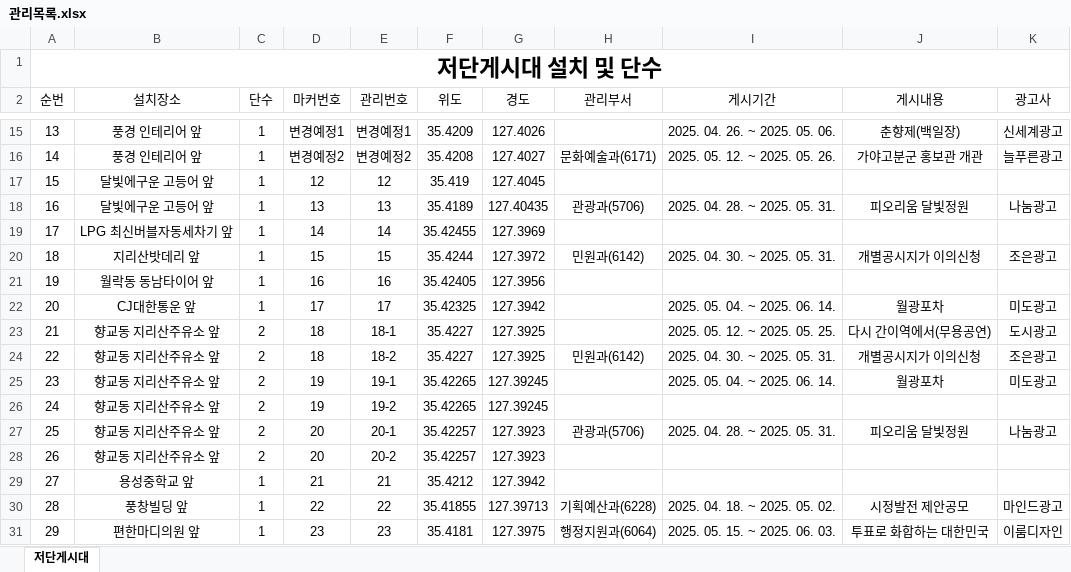
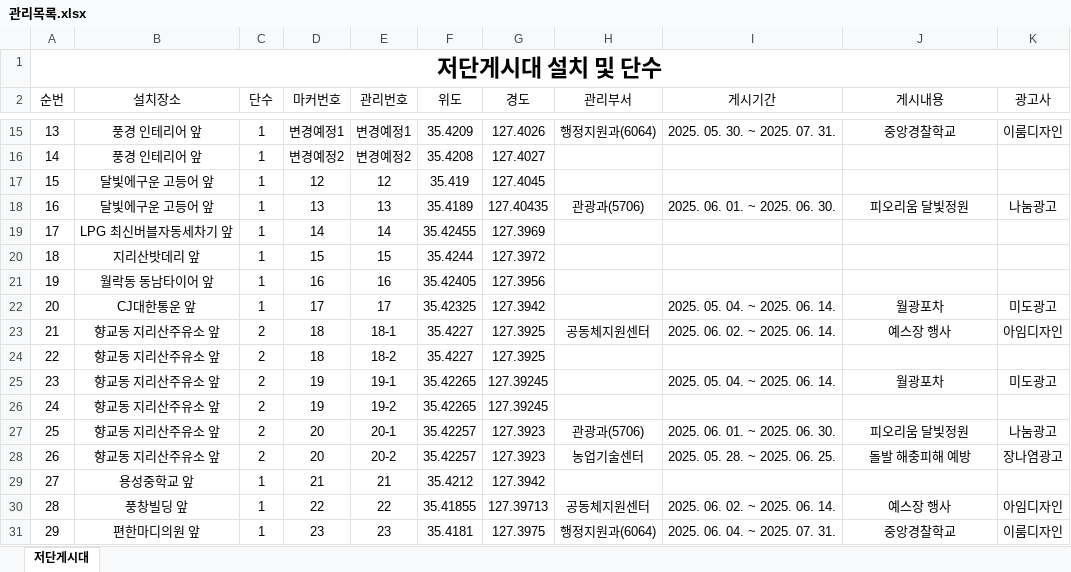
Before and after one commit to come6433/q8r2x7v1p0, an Excel workbook: 관리목록.xlsx, sheet 저단게시대, drawn as a sheet; only a part is shown, gaps mark what is left out; values as stored, in another font and other column widths than the file's, no borders; the diff covers the shown part only; the diff names each change by its address in the sheet, - before the commit and + after, or states it on an @@ line.

```diff
--- a/관리목록.xlsx (sheet 저단게시대)
+++ b/관리목록.xlsx (sheet 저단게시대)
-H15 (관리부서): (empty)
+H15 (관리부서): 행정지원과(6064)
-I15 (게시기간): 2025. 04. 26. ~ 2025. 05. 06.
+I15 (게시기간): 2025. 05. 30. ~ 2025. 07. 31.
-J15 (게시내용): 춘향제(백일장)
+J15 (게시내용): 중앙경찰학교
-K15 (광고사): 신세계광고
+K15 (광고사): 이룸디자인
-H16 (관리부서): 문화예술과(6171)
+H16 (관리부서): (empty)
-I16 (게시기간): 2025. 05. 12. ~ 2025. 05. 26.
+I16 (게시기간): (empty)
-J16 (게시내용): 가야고분군 홍보관 개관
+J16 (게시내용): (empty)
-K16 (광고사): 늘푸른광고
+K16 (광고사): (empty)
-I18 (게시기간): 2025. 04. 28. ~ 2025. 05. 31.
+I18 (게시기간): 2025. 06. 01. ~ 2025. 06. 30.
-H20 (관리부서): 민원과(6142)
+H20 (관리부서): (empty)
-I20 (게시기간): 2025. 04. 30. ~ 2025. 05. 31.
+I20 (게시기간): (empty)
-J20 (게시내용): 개별공시지가 이의신청
+J20 (게시내용): (empty)
-K20 (광고사): 조은광고
+K20 (광고사): (empty)
-H23 (관리부서): (empty)
+H23 (관리부서): 공동체지원센터
-I23 (게시기간): 2025. 05. 12. ~ 2025. 05. 25.
+I23 (게시기간): 2025. 06. 02. ~ 2025. 06. 14.
-J23 (게시내용): 다시 간이역에서(무용공연)
+J23 (게시내용): 예스장 행사
-K23 (광고사): 도시광고
+K23 (광고사): 아임디자인
-H24 (관리부서): 민원과(6142)
+H24 (관리부서): (empty)
-I24 (게시기간): 2025. 04. 30. ~ 2025. 05. 31.
+I24 (게시기간): (empty)
-J24 (게시내용): 개별공시지가 이의신청
+J24 (게시내용): (empty)
-K24 (광고사): 조은광고
+K24 (광고사): (empty)
-I27 (게시기간): 2025. 04. 28. ~ 2025. 05. 31.
+I27 (게시기간): 2025. 06. 01. ~ 2025. 06. 30.
-H28 (관리부서): (empty)
+H28 (관리부서): 농업기술센터
-I28 (게시기간): (empty)
+I28 (게시기간): 2025. 05. 28. ~ 2025. 06. 25.
-J28 (게시내용): (empty)
+J28 (게시내용): 돌발 해충피해 예방
-K28 (광고사): (empty)
+K28 (광고사): 장나염광고
-H30 (관리부서): 기획예산과(6228)
+H30 (관리부서): 공동체지원센터
-I30 (게시기간): 2025. 04. 18. ~ 2025. 05. 02.
+I30 (게시기간): 2025. 06. 02. ~ 2025. 06. 14.
-J30 (게시내용): 시정발전 제안공모
+J30 (게시내용): 예스장 행사
-K30 (광고사): 마인드광고
+K30 (광고사): 아임디자인
-I31 (게시기간): 2025. 05. 15. ~ 2025. 06. 03.
+I31 (게시기간): 2025. 06. 04. ~ 2025. 07. 31.
-J31 (게시내용): 투표로 화합하는 대한민국
+J31 (게시내용): 중앙경찰학교
```
Also changed, not shown: 239 edited cells elsewhere in this sheet.
